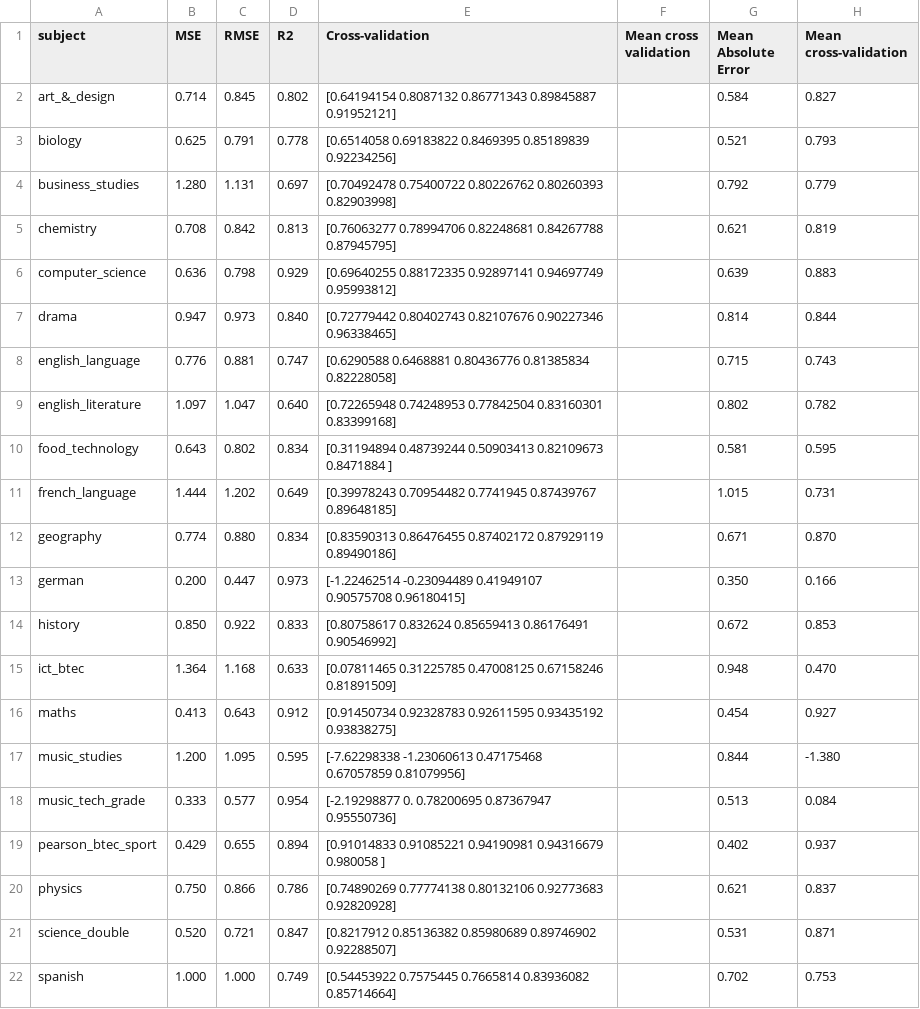
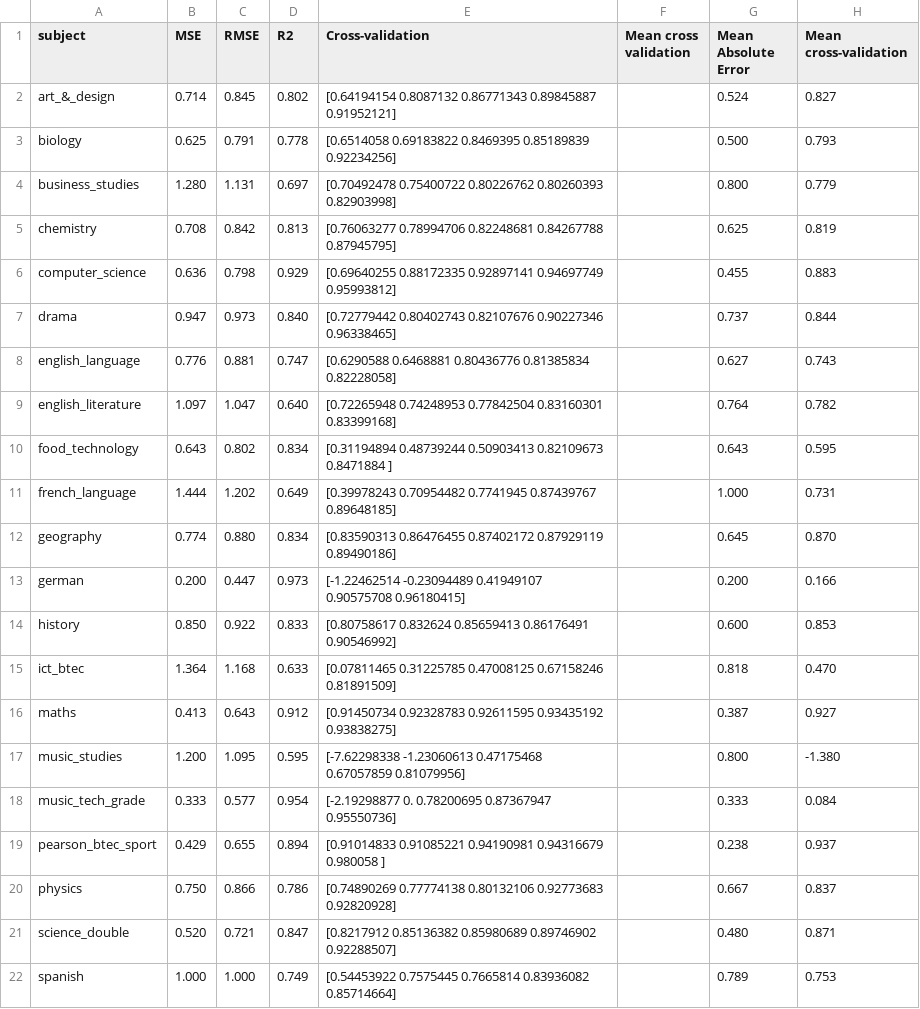
Before and after one commit to robertwiles123/subject_predictions, a CSV file: ridge_scores/scores.csv, drawn as a sheet.

Commit message:
Added accuracy scores

```diff
--- a/ridge_scores/scores.csv
+++ b/ridge_scores/scores.csv
@@ -1,22 +1,22 @@
 subject,MSE,RMSE,R2,Cross-validation,Mean cross validation,Mean Absolute Error,Mean cross-validation
-art_&_design,0.714,0.845,0.802,[0.64194154 0.8087132  0.86771343 0.89845887 0.91952121],,0.584,0.827
-biology,0.625,0.791,0.778,[0.6514058  0.69183822 0.8469395  0.85189839 0.92234256],,0.521,0.793
-business_studies,1.280,1.131,0.697,[0.70492478 0.75400722 0.80226762 0.80260393 0.82903998],,0.792,0.779
-chemistry,0.708,0.842,0.813,[0.76063277 0.78994706 0.82248681 0.84267788 0.87945795],,0.621,0.819
-computer_science,0.636,0.798,0.929,[0.69640255 0.88172335 0.92897141 0.94697749 0.95993812],,0.639,0.883
-drama,0.947,0.973,0.840,[0.72779442 0.80402743 0.82107676 0.90227346 0.96338465],,0.814,0.844
-english_language,0.776,0.881,0.747,[0.6290588  0.6468881  0.80436776 0.81385834 0.82228058],,0.715,0.743
-english_literature,1.097,1.047,0.640,[0.72265948 0.74248953 0.77842504 0.83160301 0.83399168],,0.802,0.782
-food_technology,0.643,0.802,0.834,[0.31194894 0.48739244 0.50903413 0.82109673 0.8471884 ],,0.581,0.595
-french_language,1.444,1.202,0.649,[0.39978243 0.70954482 0.7741945  0.87439767 0.89648185],,1.015,0.731
-geography,0.774,0.880,0.834,[0.83590313 0.86476455 0.87402172 0.87929119 0.89490186],,0.671,0.870
-german,0.200,0.447,0.973,[-1.22462514 -0.23094489  0.41949107  0.90575708  0.96180415],,0.350,0.166
-history,0.850,0.922,0.833,[0.80758617 0.832624   0.85659413 0.86176491 0.90546992],,0.672,0.853
-ict_btec,1.364,1.168,0.633,[0.07811465 0.31225785 0.47008125 0.67158246 0.81891509],,0.948,0.470
-maths,0.413,0.643,0.912,[0.91450734 0.92328783 0.92611595 0.93435192 0.93838275],,0.454,0.927
-music_studies,1.200,1.095,0.595,[-7.62298338 -1.23060613  0.47175468  0.67057859  0.81079956],,0.844,-1.380
-music_tech_grade,0.333,0.577,0.954,[-2.19298877  0.          0.78200695  0.87367947  0.95550736],,0.513,0.084
-pearson_btec_sport,0.429,0.655,0.894,[0.91014833 0.91085221 0.94190981 0.94316679 0.980058  ],,0.402,0.937
-physics,0.750,0.866,0.786,[0.74890269 0.77774138 0.80132106 0.92773683 0.92820928],,0.621,0.837
-science_double,0.520,0.721,0.847,[0.8217912  0.85136382 0.85980689 0.89746902 0.92288507],,0.531,0.871
-spanish,1.000,1.000,0.749,[0.54453922 0.7575445  0.7665814  0.83936082 0.85714664],,0.702,0.753
+art_&_design,0.714,0.845,0.802,[0.64194154 0.8087132  0.86771343 0.89845887 0.91952121],,0.524,0.827
+biology,0.625,0.791,0.778,[0.6514058  0.69183822 0.8469395  0.85189839 0.92234256],,0.500,0.793
+business_studies,1.280,1.131,0.697,[0.70492478 0.75400722 0.80226762 0.80260393 0.82903998],,0.800,0.779
+chemistry,0.708,0.842,0.813,[0.76063277 0.78994706 0.82248681 0.84267788 0.87945795],,0.625,0.819
+computer_science,0.636,0.798,0.929,[0.69640255 0.88172335 0.92897141 0.94697749 0.95993812],,0.455,0.883
+drama,0.947,0.973,0.840,[0.72779442 0.80402743 0.82107676 0.90227346 0.96338465],,0.737,0.844
+english_language,0.776,0.881,0.747,[0.6290588  0.6468881  0.80436776 0.81385834 0.82228058],,0.627,0.743
+english_literature,1.097,1.047,0.640,[0.72265948 0.74248953 0.77842504 0.83160301 0.83399168],,0.764,0.782
+food_technology,0.643,0.802,0.834,[0.31194894 0.48739244 0.50903413 0.82109673 0.8471884 ],,0.643,0.595
+french_language,1.444,1.202,0.649,[0.39978243 0.70954482 0.7741945  0.87439767 0.89648185],,1.000,0.731
+geography,0.774,0.880,0.834,[0.83590313 0.86476455 0.87402172 0.87929119 0.89490186],,0.645,0.870
+german,0.200,0.447,0.973,[-1.22462514 -0.23094489  0.41949107  0.90575708  0.96180415],,0.200,0.166
+history,0.850,0.922,0.833,[0.80758617 0.832624   0.85659413 0.86176491 0.90546992],,0.600,0.853
+ict_btec,1.364,1.168,0.633,[0.07811465 0.31225785 0.47008125 0.67158246 0.81891509],,0.818,0.470
+maths,0.413,0.643,0.912,[0.91450734 0.92328783 0.92611595 0.93435192 0.93838275],,0.387,0.927
+music_studies,1.200,1.095,0.595,[-7.62298338 -1.23060613  0.47175468  0.67057859  0.81079956],,0.800,-1.380
+music_tech_grade,0.333,0.577,0.954,[-2.19298877  0.          0.78200695  0.87367947  0.95550736],,0.333,0.084
+pearson_btec_sport,0.429,0.655,0.894,[0.91014833 0.91085221 0.94190981 0.94316679 0.980058  ],,0.238,0.937
+physics,0.750,0.866,0.786,[0.74890269 0.77774138 0.80132106 0.92773683 0.92820928],,0.667,0.837
+science_double,0.520,0.721,0.847,[0.8217912  0.85136382 0.85980689 0.89746902 0.92288507],,0.480,0.871
+spanish,1.000,1.000,0.749,[0.54453922 0.7575445  0.7665814  0.83936082 0.85714664],,0.789,0.753
```
Also changed, not shown: 14 other files.
